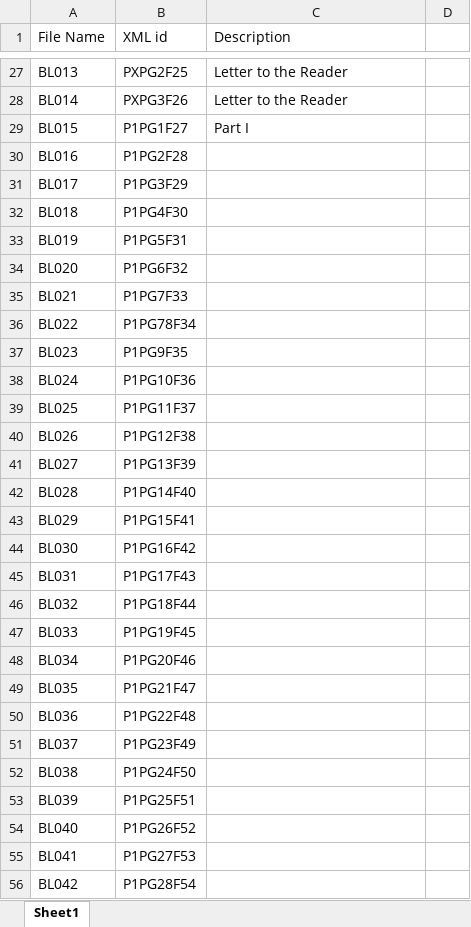
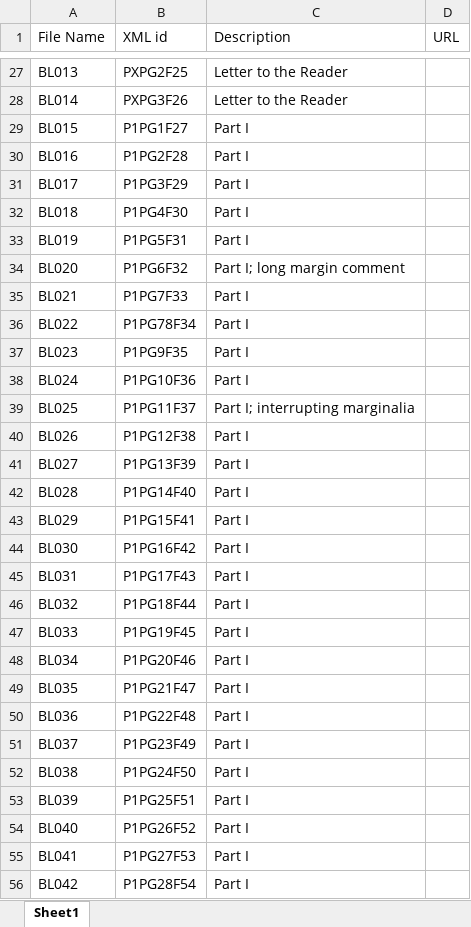
Before and after one commit to andiesilva/digitalderricke, an Excel workbook: documentation/Digital Derricke Spreadsheet.xlsx, sheet Sheet1, drawn as a sheet; only a part is shown, gaps mark what is left out; values as stored, in another font and other column widths than the file's, no borders; the diff covers the shown part only; the diff names each change by its address in the sheet, - before the commit and + after, or states it on an @@ line.

```diff
--- a/documentation/Digital Derricke Spreadsheet.xlsx (sheet Sheet1)
+++ b/documentation/Digital Derricke Spreadsheet.xlsx (sheet Sheet1)
-D1: (empty)
+D1: URL
-C30:C33 (Description): (empty)
+C30:C33 (Description): Part I
-C34 (Description): (empty)
+C34 (Description): Part I; long margin comment
-C35:C38 (Description): (empty)
+C35:C38 (Description): Part I
-C39 (Description): (empty)
+C39 (Description): Part I; interrupting marginalia
-C40:C56 (Description): (empty)
+C40:C56 (Description): Part I
```
Also changed, not shown: 134 edited cells elsewhere in this sheet, 1 other file.
